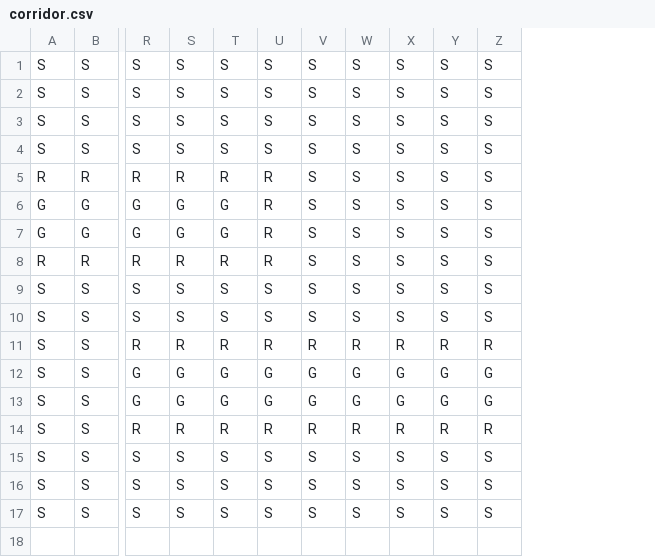
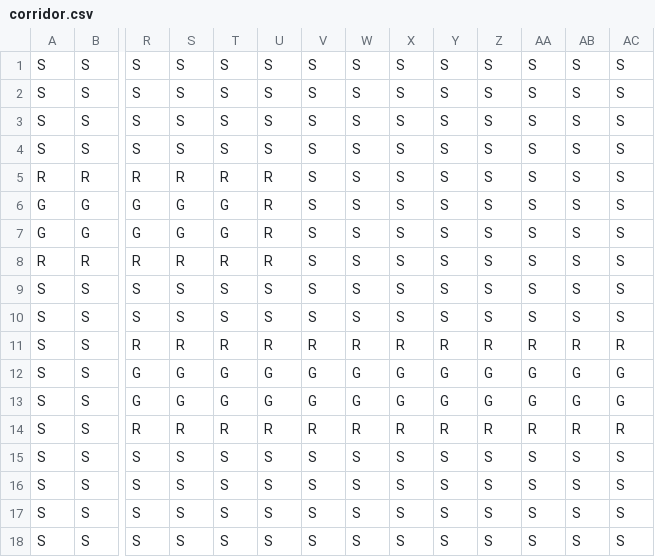
Before and after one commit to pusheenkaa/dead-kingdom, a CSV file: corridor.csv, drawn as a sheet; only a part is shown, gaps mark what is left out; rows hold the shown columns only; the diff names each change by its address in the sheet, - before the commit and + after, or states it on an @@ line.

```diff
--- a/corridor.csv
+++ b/corridor.csv
+column AA, rows 1-17: S | S | S | S | S | S | S | S | S | S | R | G | G | R | S | S | S
+column AB, rows 1-17: S | S | S | S | S | S | S | S | S | S | R | G | G | R | S | S | S
+column AC, rows 1-17: S | S | S | S | S | S | S | S | S | S | R | G | G | R | S | S | S
+row 18: S | S | S | S | S | S | S | S | S | S | S | S | S | S
```
Also changed, not shown: test_room.csv, test_room2.csv, 14 other files.
